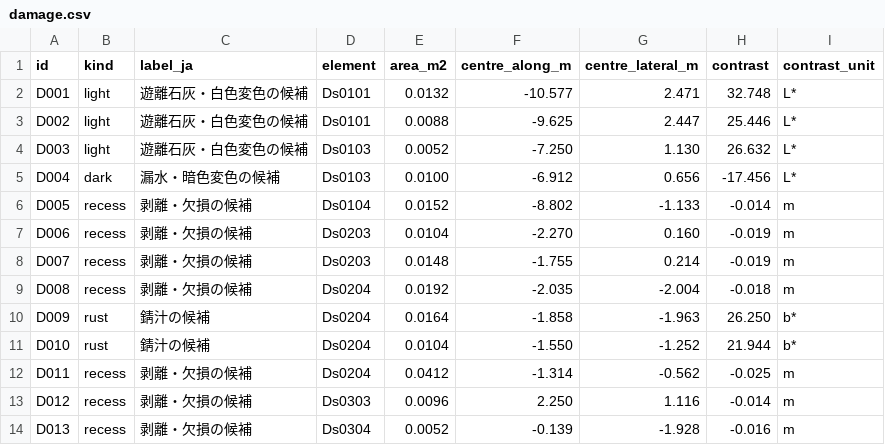
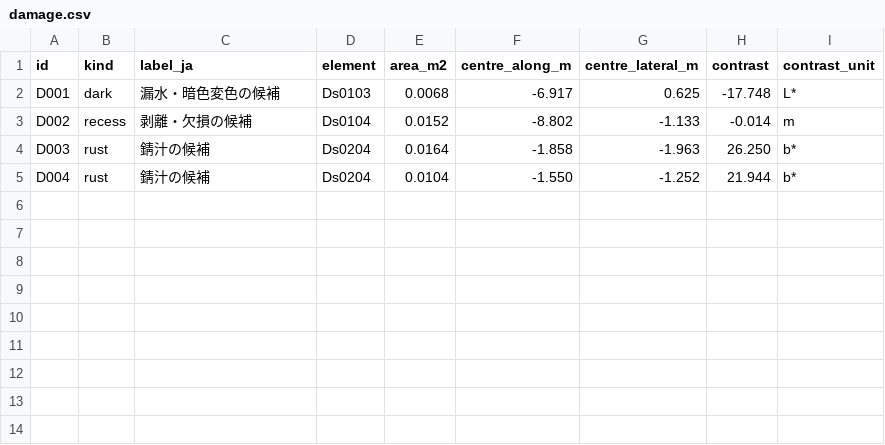
Before and after one commit to rsasaki0109/CloudAnalyzer, a CSV file: benchmarks/bridge/figshare-rc-bridges/bridge_9/damage.csv, drawn as a sheet.

```diff
--- a/benchmarks/bridge/figshare-rc-bridges/bridge_9/damage.csv
+++ b/benchmarks/bridge/figshare-rc-bridges/bridge_9/damage.csv
@@ -1,14 +1,5 @@
 id,kind,label_ja,element,area_m2,centre_along_m,centre_lateral_m,contrast,contrast_unit
-D001,light,遊離石灰・白色変色の候補,Ds0101,0.0132,-10.577,2.471,32.748,L*
-D002,light,遊離石灰・白色変色の候補,Ds0101,0.0088,-9.625,2.447,25.446,L*
-D003,light,遊離石灰・白色変色の候補,Ds0103,0.0052,-7.250,1.130,26.632,L*
-D004,dark,漏水・暗色変色の候補,Ds0103,0.0100,-6.912,0.656,-17.456,L*
-D005,recess,剥離・欠損の候補,Ds0104,0.0152,-8.802,-1.133,-0.014,m
-D006,recess,剥離・欠損の候補,Ds0203,0.0104,-2.270,0.160,-0.019,m
-D007,recess,剥離・欠損の候補,Ds0203,0.0148,-1.755,0.214,-0.019,m
-D008,recess,剥離・欠損の候補,Ds0204,0.0192,-2.035,-2.004,-0.018,m
-D009,rust,錆汁の候補,Ds0204,0.0164,-1.858,-1.963,26.250,b*
-D010,rust,錆汁の候補,Ds0204,0.0104,-1.550,-1.252,21.944,b*
-D011,recess,剥離・欠損の候補,Ds0204,0.0412,-1.314,-0.562,-0.025,m
-D012,recess,剥離・欠損の候補,Ds0303,0.0096,2.250,1.116,-0.014,m
-D013,recess,剥離・欠損の候補,Ds0304,0.0052,-0.139,-1.928,-0.016,m
+D001,dark,漏水・暗色変色の候補,Ds0103,0.0068,-6.917,0.625,-17.748,L*
+D002,recess,剥離・欠損の候補,Ds0104,0.0152,-8.802,-1.133,-0.014,m
+D003,rust,錆汁の候補,Ds0204,0.0164,-1.858,-1.963,26.250,b*
+D004,rust,錆汁の候補,Ds0204,0.0104,-1.550,-1.252,21.944,b*
```
Also changed, not shown: benchmarks/bridge/figshare-rc-bridges/bridge_1/damage.csv, benchmarks/bridge/figshare-rc-bridges/bridge_2/damage.csv, 48 other files.
